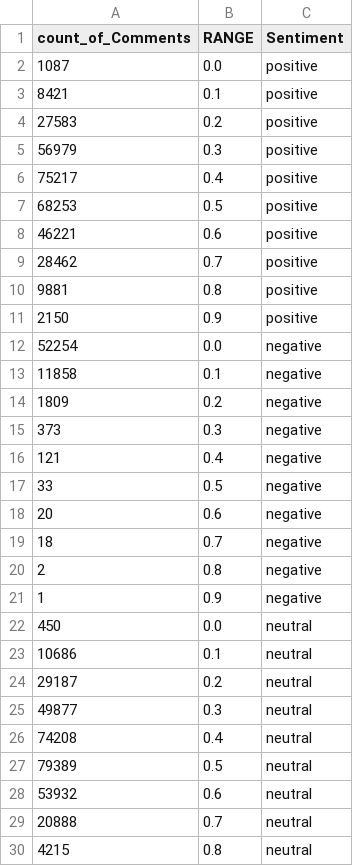
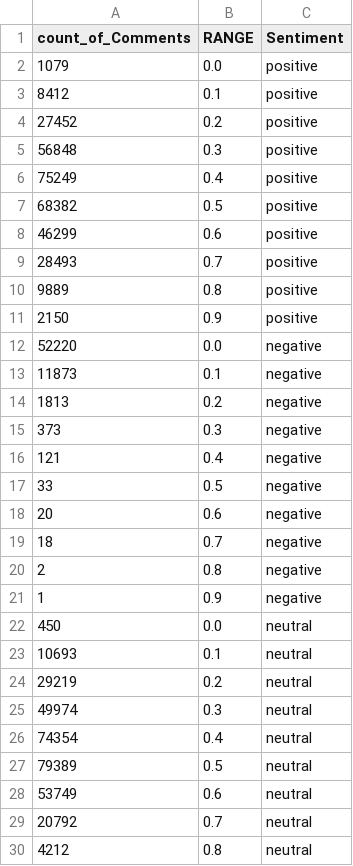
Before and after one commit to Vasallo94/Porto, a CSV file: output/polarDF.csv, drawn as a sheet.

Commit message:
Actualizado el archivo df_reviews_en.csv wordcloud y polarDF

```diff
--- a/output/polarDF.csv
+++ b/output/polarDF.csv
@@ -1,15 +1,15 @@
 count_of_Comments,RANGE,Sentiment
-1087,0.0,positive
-8421,0.1,positive
-27583,0.2,positive
-56979,0.3,positive
-75217,0.4,positive
-68253,0.5,positive
-46221,0.6,positive
-28462,0.7,positive
-9881,0.8,positive
+1079,0.0,positive
+8412,0.1,positive
+27452,0.2,positive
+56848,0.3,positive
+75249,0.4,positive
+68382,0.5,positive
+46299,0.6,positive
+28493,0.7,positive
+9889,0.8,positive
 2150,0.9,positive
-52254,0.0,negative
-11858,0.1,negative
-1809,0.2,negative
+52220,0.0,negative
+11873,0.1,negative
+1813,0.2,negative
 373,0.3,negative
@@ -22,9 +22,9 @@ count_of_Comments,RANGE,Sentiment
 450,0.0,neutral
-10686,0.1,neutral
-29187,0.2,neutral
-49877,0.3,neutral
-74208,0.4,neutral
+10693,0.1,neutral
+29219,0.2,neutral
+49974,0.3,neutral
+74354,0.4,neutral
 79389,0.5,neutral
-53932,0.6,neutral
-20888,0.7,neutral
-4215,0.8,neutral
+53749,0.6,neutral
+20792,0.7,neutral
+4212,0.8,neutral
```
Also changed, not shown: 2 other files.
